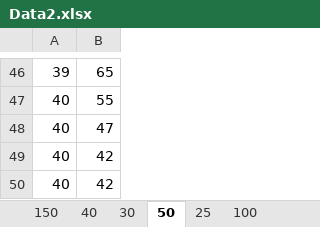
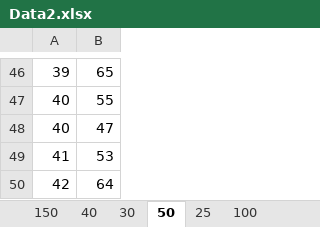
Before and after one commit to Dhik/data_mining, an Excel workbook: Data2.xlsx, sheet 50, drawn as a sheet; only a part is shown, gaps mark what is left out; values as stored, in another font and other column widths than the file's, no borders; removed rows and columns are numbered as before the commit, all else as after; the diff names each change by its address in the sheet, - before the commit and + after, or states it on an @@ line.

Commit message:
remote

```diff
--- a/Data2.xlsx (sheet 50)
+++ b/Data2.xlsx (sheet 50)
-row 49: 40 | 42
-row 50: 40 | 42
+row 49: 41 | 53
+row 50: 42 | 64
```
